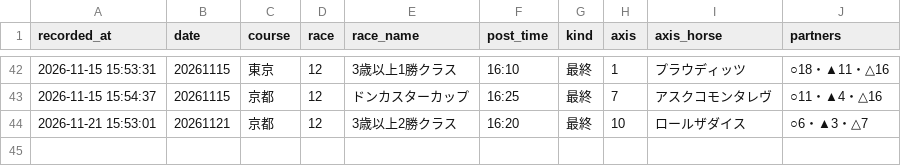
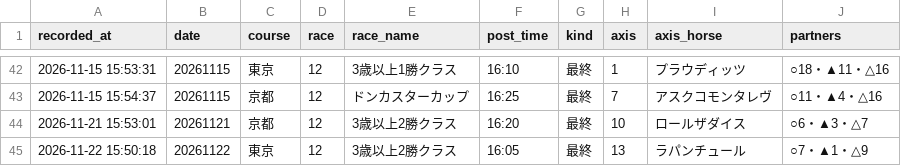
Before and after one commit to mtezoro-hash/keiba-picks, a CSV file: pro_picks.csv, drawn as a sheet; only a part is shown, gaps mark what is left out; the diff names each change by its address in the sheet, - before the commit and + after, or states it on an @@ line.

Commit message:
最終レース 20261122 東京12R

```diff
--- a/pro_picks.csv
+++ b/pro_picks.csv
+row 45: 2026-11-22 15:50:18 | 20261122 | 東京 | 12 | 3歳以上2勝クラス | 16:05 | 最終 | 13 | ラパンチュール | ○7・▲1・△9
```
